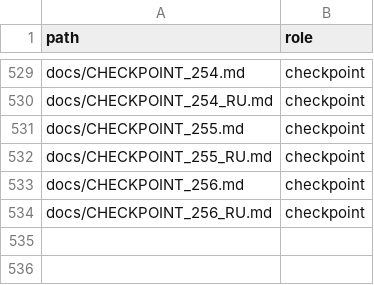
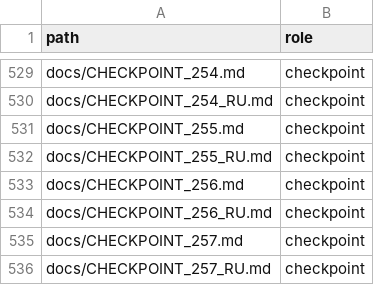
Before and after one commit to MaikiOS/BuildWorks, a TSV file: docs/DOCUMENT_INDEX.tsv, drawn as a sheet; only a part is shown, gaps mark what is left out.

```diff
--- a/docs/DOCUMENT_INDEX.tsv
+++ b/docs/DOCUMENT_INDEX.tsv
@@ -534 +534,3 @@ docs/CHECKPOINT_256.md	checkpoint
 docs/CHECKPOINT_256_RU.md	checkpoint
+docs/CHECKPOINT_257.md	checkpoint
+docs/CHECKPOINT_257_RU.md	checkpoint
```
Also changed, not shown: 11 other files.
